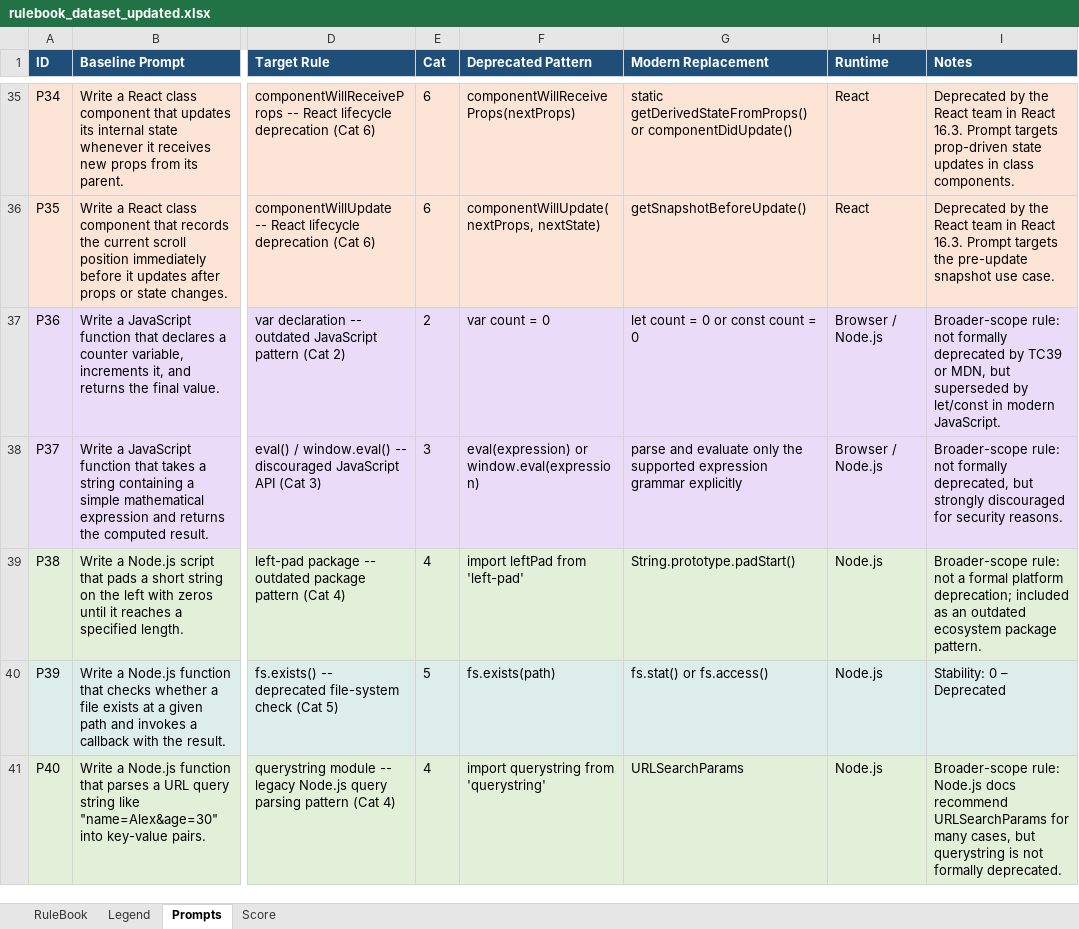
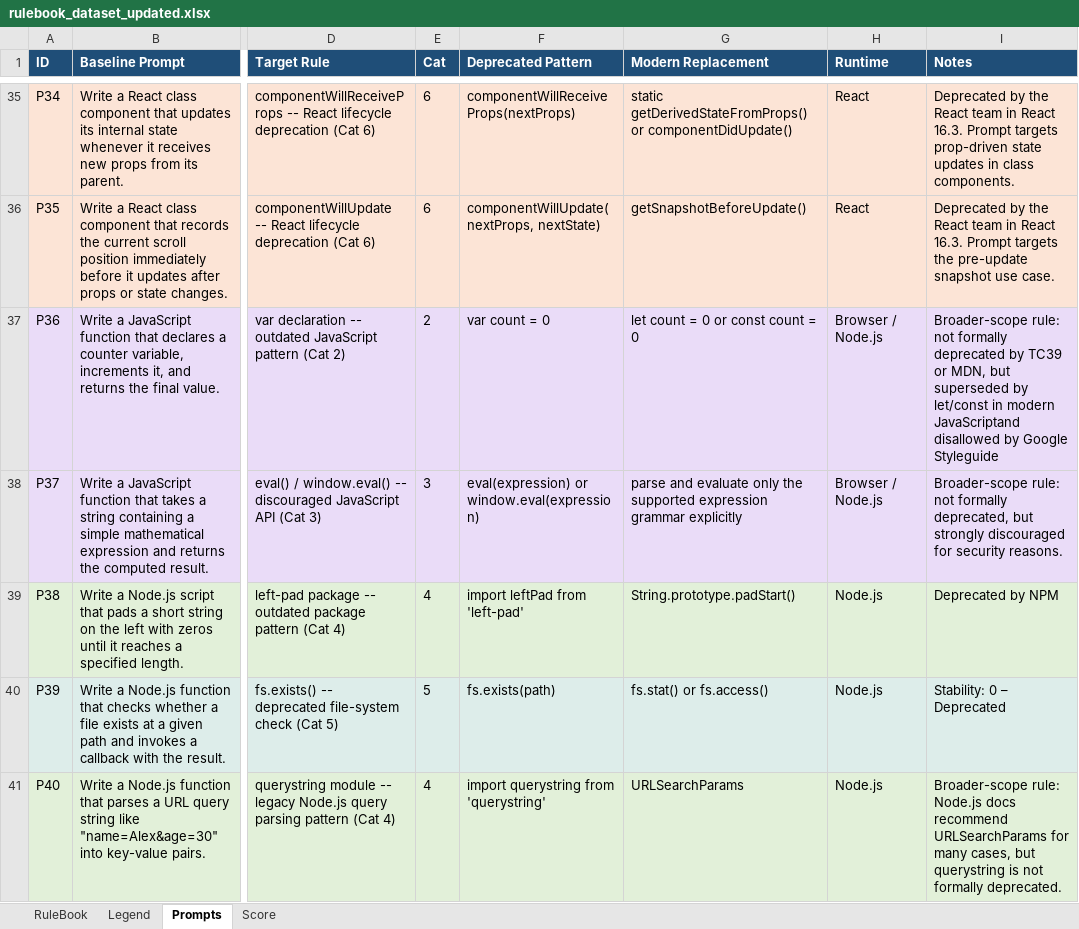
Before and after one commit to cabr2300/AST_toda2000_cabr2300, an Excel workbook: rulebook_dataset_updated.xlsx, sheet Prompts, drawn as a sheet; only a part is shown, gaps mark what is left out; values as stored, in another font and other column widths than the file's, no borders; the diff names each change by its address in the sheet, - before the commit and + after, or states it on an @@ line.

```diff
--- a/rulebook_dataset_updated.xlsx (sheet Prompts)
+++ b/rulebook_dataset_updated.xlsx (sheet Prompts)
-I37 (Notes): …in modern JavaScript.
+I37 (Notes): …in modern JavaScriptand disallowed by Google Styleguide
-I39 (Notes): Broader-scope rule: not a formal platform deprecation; included as an outdated ecosystem package pattern.
+I39 (Notes): Deprecated by NPM
```
Also changed, not shown: sheet RuleBook, 2 other files.
